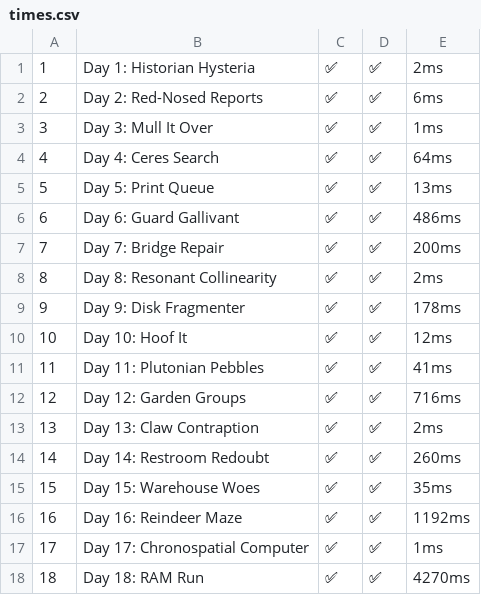
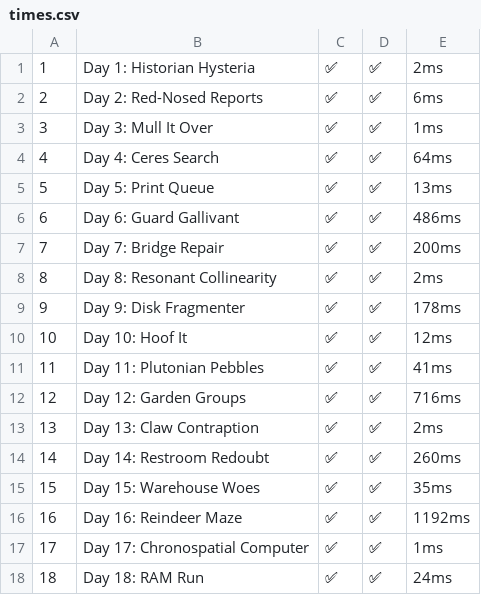
Before and after one commit to lerarosalene/aoc-2024, a CSV file: times.csv, drawn as a sheet.

```diff
--- a/times.csv
+++ b/times.csv
@@ -17,2 +17,2 @@
 17,Day 17: Chronospatial Computer,✅,✅,1ms
-18,Day 18: RAM Run,✅,✅,4270ms
+18,Day 18: RAM Run,✅,✅,24ms
```
Also changed, not shown: 2 other files.
